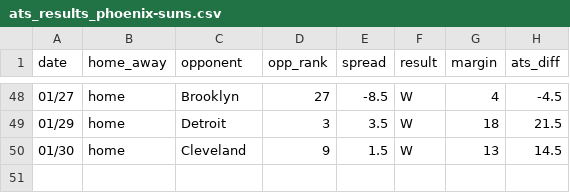
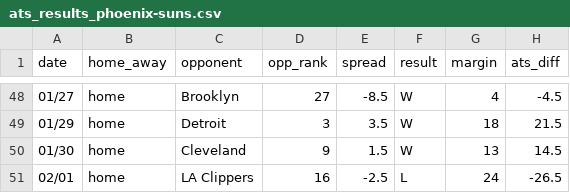
Before and after one commit to ajoros/nbabetinfo, a CSV file: ats_results_phoenix-suns.csv, drawn as a sheet; only a part is shown, gaps mark what is left out; the diff names each change by its address in the sheet, - before the commit and + after, or states it on an @@ line.

```diff
--- a/ats_results_phoenix-suns.csv
+++ b/ats_results_phoenix-suns.csv
+row 51: 02/01 | home | LA Clippers | 16 | -2.5 | L | 24 | -26.5
```
Also changed, not shown: ats_results_brooklyn-nets.csv, ats_results_detroit-pistons.csv, 22 other files.
